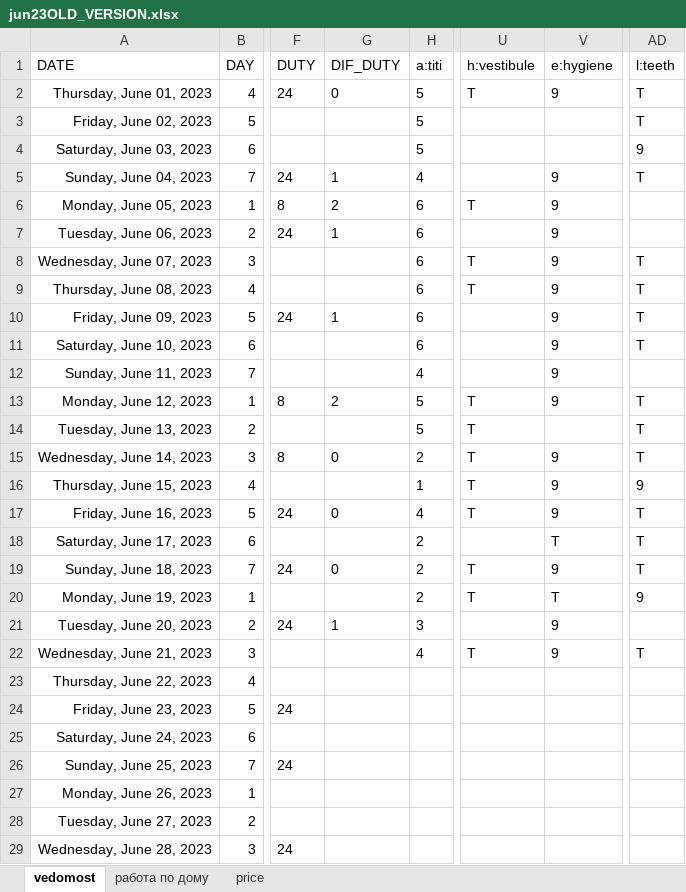
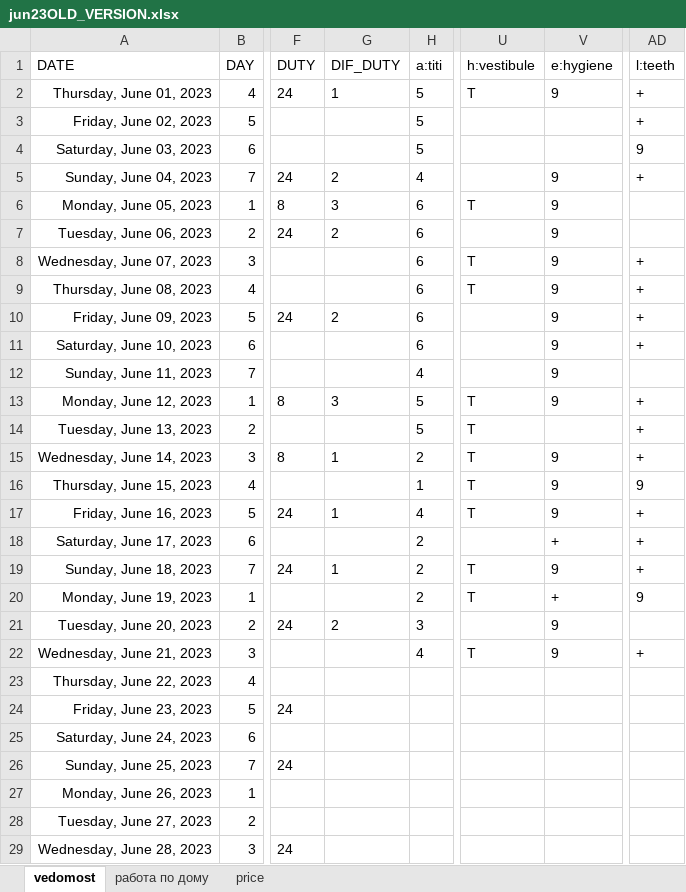
Before and after one commit to EgorVjalkov/study_to_live, an Excel workbook: months/jun23NEW_VERSION/jun23OLD_VERSION.xlsx, sheet vedomost, drawn as a sheet; only a part is shown, gaps mark what is left out; values as stored, in another font and other column widths than the file's, no borders; conditional formats not drawn; the diff names each change by its address in the sheet, - before the commit and + after, or states it on an @@ line.

```diff
--- a/months/jun23NEW_VERSION/jun23OLD_VERSION.xlsx (sheet vedomost)
+++ b/months/jun23NEW_VERSION/jun23OLD_VERSION.xlsx (sheet vedomost)
-G2 (DIF_DUTY): 0
+G2 (DIF_DUTY): 1
-AD2:AD3 (l:teeth): T
+AD2:AD3 (l:teeth): +
-G5 (DIF_DUTY): 1
+G5 (DIF_DUTY): 2
-AD5 (l:teeth): T
+AD5 (l:teeth): +
-G6 (DIF_DUTY): 2
+G6 (DIF_DUTY): 3
-G7 (DIF_DUTY): 1
+G7 (DIF_DUTY): 2
-AD8:AD11 (l:teeth): T
+AD8:AD11 (l:teeth): +
-G10 (DIF_DUTY): 1
+G10 (DIF_DUTY): 2
-G13 (DIF_DUTY): 2
+G13 (DIF_DUTY): 3
-AD13:AD15 (l:teeth): T
+AD13:AD15 (l:teeth): +
-G15 (DIF_DUTY): 0
+G15 (DIF_DUTY): 1
-G17 (DIF_DUTY): 0
+G17 (DIF_DUTY): 1
-AD17:AD19 (l:teeth): T
+AD17:AD19 (l:teeth): +
-V18 (e:hygiene): T
+V18 (e:hygiene): +
-G19 (DIF_DUTY): 0
+G19 (DIF_DUTY): 1
-V20 (e:hygiene): T
+V20 (e:hygiene): +
-G21 (DIF_DUTY): 1
+G21 (DIF_DUTY): 2
-AD22 (l:teeth): T
+AD22 (l:teeth): +
```
Also changed, not shown: sheet price, months/jun23NEW_VERSION/jun23NEW_VERSION.xlsx, 3 other files.
